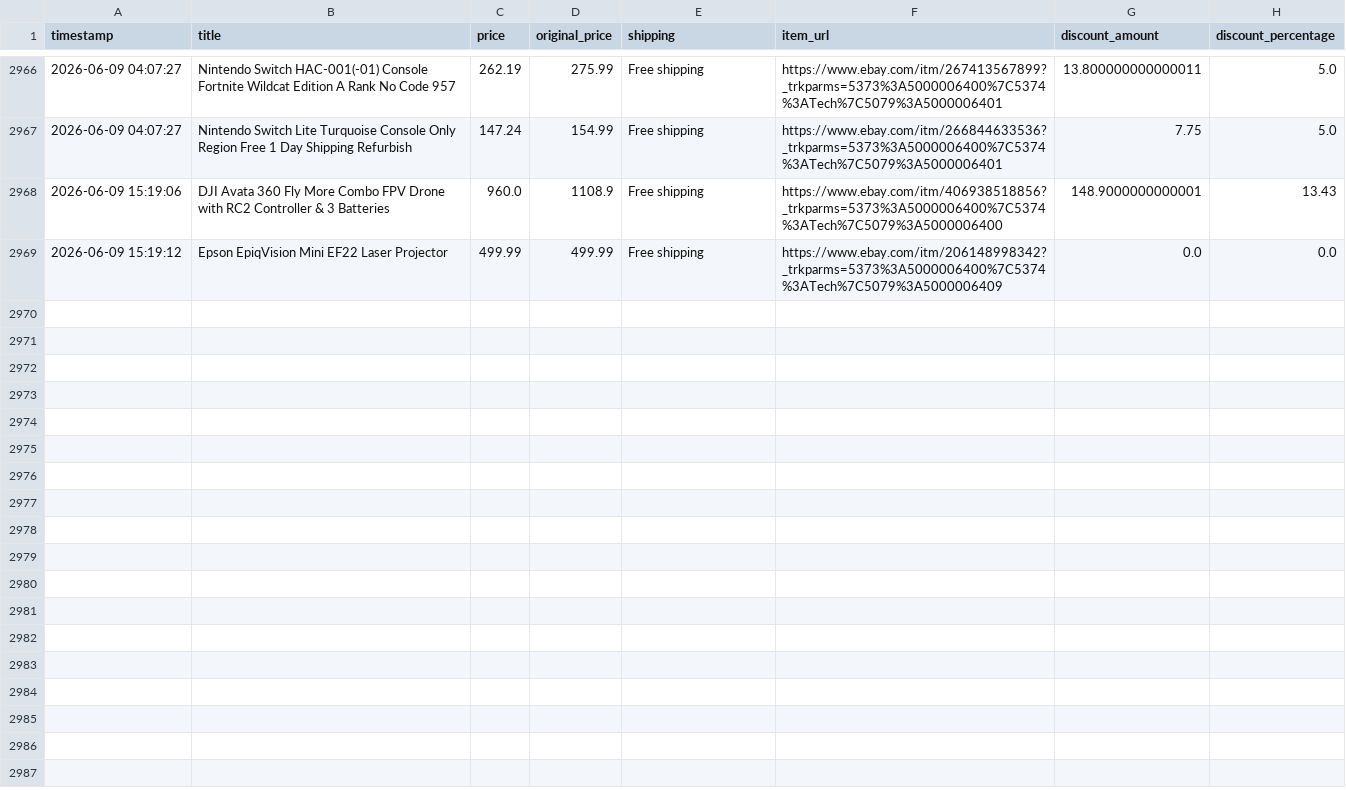
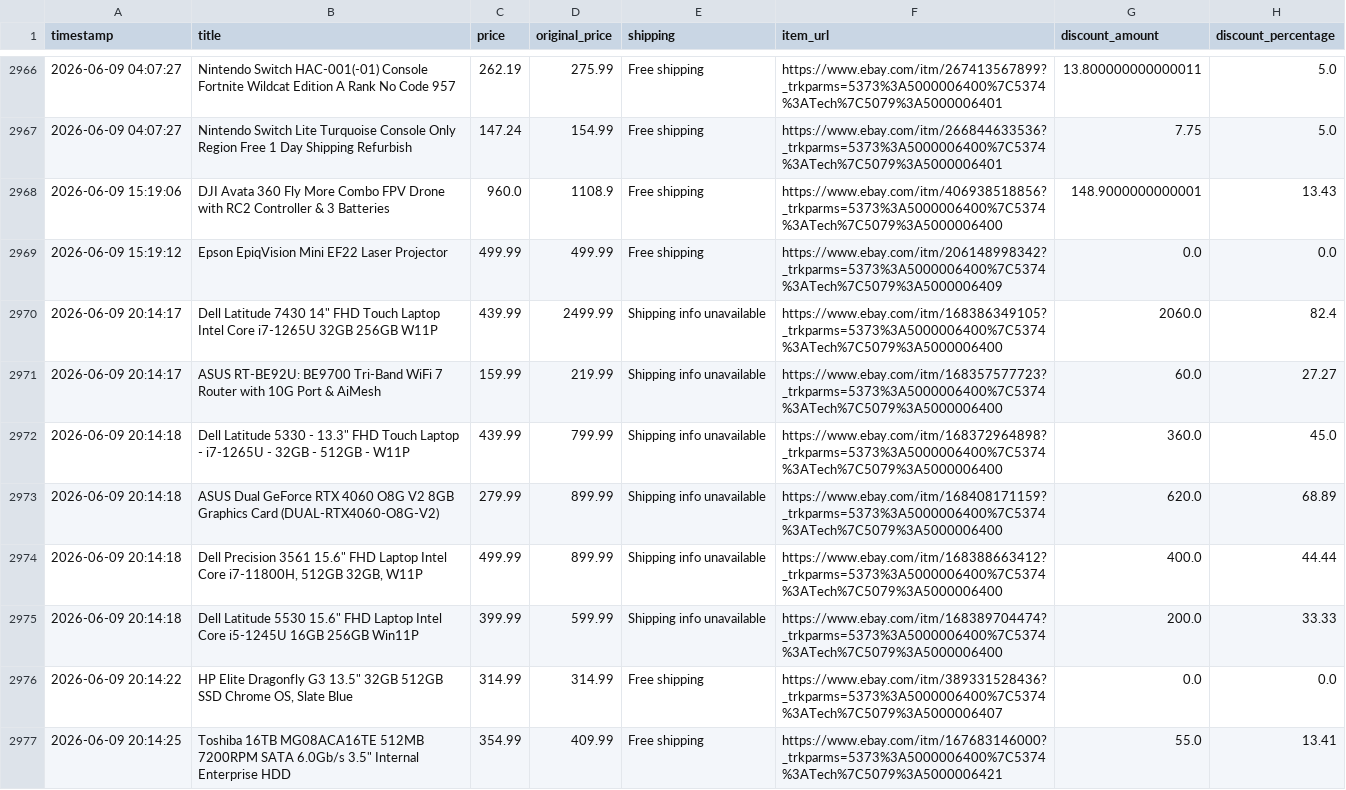
Before and after one commit to rawanb8/ebay_scraper, a CSV file: cleaned_ebay_deals.csv, drawn as a sheet; only a part is shown, gaps mark what is left out; the diff names each change by its address in the sheet, - before the commit and + after, or states it on an @@ line.

```diff
--- a/cleaned_ebay_deals.csv
+++ b/cleaned_ebay_deals.csv
+row 2970: 2026-06-09 20:14:17 | Dell Latitude 7430 14" FHD Touch Laptop Intel Core i7-1265U 32GB 256GB W11P | 439.99 | 2499.99 | Shipping info unavailable | https://www.ebay.com/itm/168386349105?_trkparms=5373%3A5000006400%7C5374%3ATech%7C5079%3A5000006400 | 2060.0 | 82.4
+row 2971: 2026-06-09 20:14:17 | ASUS RT-BE92U: BE9700 Tri-Band WiFi 7 Router with 10G Port & AiMesh | 159.99 | 219.99 | Shipping info unavailable | https://www.ebay.com/itm/168357577723?_trkparms=5373%3A5000006400%7C5374%3ATech%7C5079%3A5000006400 | 60.0 | 27.27
+row 2972: 2026-06-09 20:14:18 | Dell Latitude 5330 - 13.3" FHD Touch Laptop - i7-1265U - 32GB - 512GB - W11P | 439.99 | 799.99 | Shipping info unavailable | https://www.ebay.com/itm/168372964898?_trkparms=5373%3A5000006400%7C5374%3ATech%7C5079%3A5000006400 | 360.0 | 45.0
+row 2973: 2026-06-09 20:14:18 | ASUS Dual GeForce RTX 4060 O8G V2 8GB Graphics Card (DUAL-RTX4060-O8G-V2) | 279.99 | 899.99 | Shipping info unavailable | https://www.ebay.com/itm/168408171159?_trkparms=5373%3A5000006400%7C5374%3ATech%7C5079%3A5000006400 | 620.0 | 68.89
+row 2974: 2026-06-09 20:14:18 | Dell Precision 3561 15.6" FHD Laptop Intel Core i7-11800H, 512GB 32GB, W11P | 499.99 | 899.99 | Shipping info unavailable | https://www.ebay.com/itm/168388663412?_trkparms=5373%3A5000006400%7C5374%3ATech%7C5079%3A5000006400 | 400.0 | 44.44
+row 2975: 2026-06-09 20:14:18 | Dell Latitude 5530 15.6" FHD Laptop Intel Core i5-1245U 16GB 256GB Win11P | 399.99 | 599.99 | Shipping info unavailable | https://www.ebay.com/itm/168389704474?_trkparms=5373%3A5000006400%7C5374%3ATech%7C5079%3A5000006400 | 200.0 | 33.33
+row 2976: 2026-06-09 20:14:22 | HP Elite Dragonfly G3 13.5" 32GB 512GB SSD Chrome OS, Slate Blue | 314.99 | 314.99 | Free shipping | https://www.ebay.com/itm/389331528436?_trkparms=5373%3A5000006400%7C5374%3ATech%7C5079%3A5000006407 | 0.0 | 0.0
+row 2977: 2026-06-09 20:14:25 | Toshiba 16TB MG08ACA16TE 512MB 7200RPM SATA 6.0Gb/s 3.5" Internal Enterprise HDD | 354.99 | 409.99 | Free shipping | https://www.ebay.com/itm/167683146000?_trkparms=5373%3A5000006400%7C5374%3ATech%7C5079%3A5000006421 | 55.0 | 13.41
```
Also changed, not shown: 1 other file.
